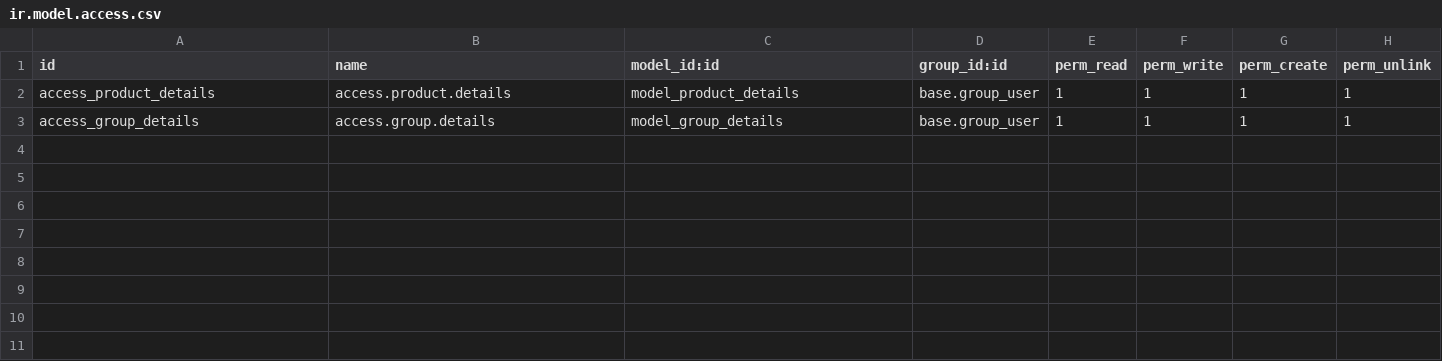
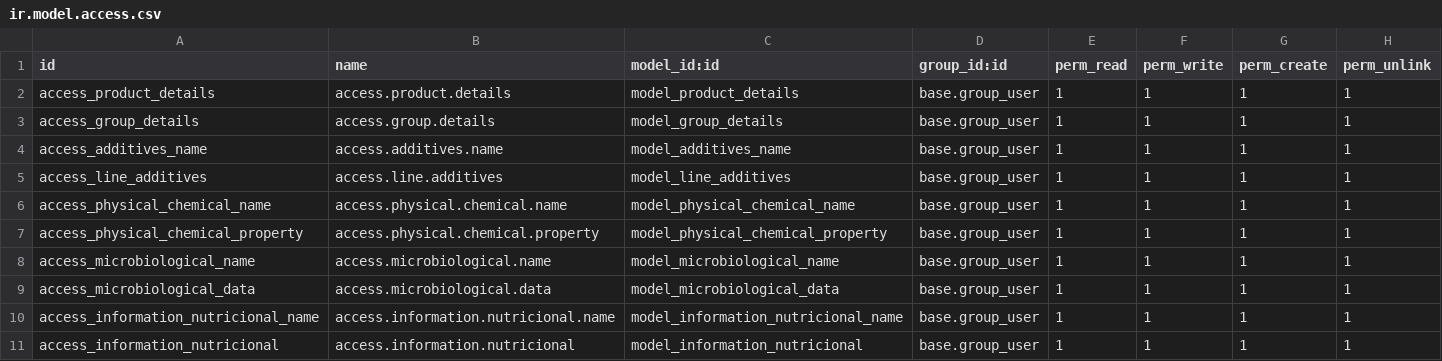
Before and after one commit to makalyjustiniano/kral_odoo19, a CSV file: product_details/security/ir.model.access.csv, drawn as a sheet.

Commit message:
product_details->product_template->Add fields to technical data sheets

```diff
--- a/product_details/security/ir.model.access.csv
+++ b/product_details/security/ir.model.access.csv
@@ -3 +3,9 @@ access_product_details,access.product.details,model_product_details,base.group_u
 access_group_details,access.group.details,model_group_details,base.group_user,1,1,1,1
+access_additives_name,access.additives.name,model_additives_name,base.group_user,1,1,1,1
+access_line_additives,access.line.additives,model_line_additives,base.group_user,1,1,1,1
+access_physical_chemical_name,access.physical.chemical.name,model_physical_chemical_name,base.group_user,1,1,1,1
+access_physical_chemical_property,access.physical.chemical.property,model_physical_chemical_property,base.group_user,1,1,1,1
+access_microbiological_name,access.microbiological.name,model_microbiological_name,base.group_user,1,1,1,1
+access_microbiological_data,access.microbiological.data,model_microbiological_data,base.group_user,1,1,1,1
+access_information_nutricional_name,access.information.nutricional.name,model_information_nutricional_name,base.group_user,1,1,1,1
+access_information_nutricional,access.information.nutricional,model_information_nutricional,base.group_user,1,1,1,1
```
Also changed, not shown: 3 other files.
